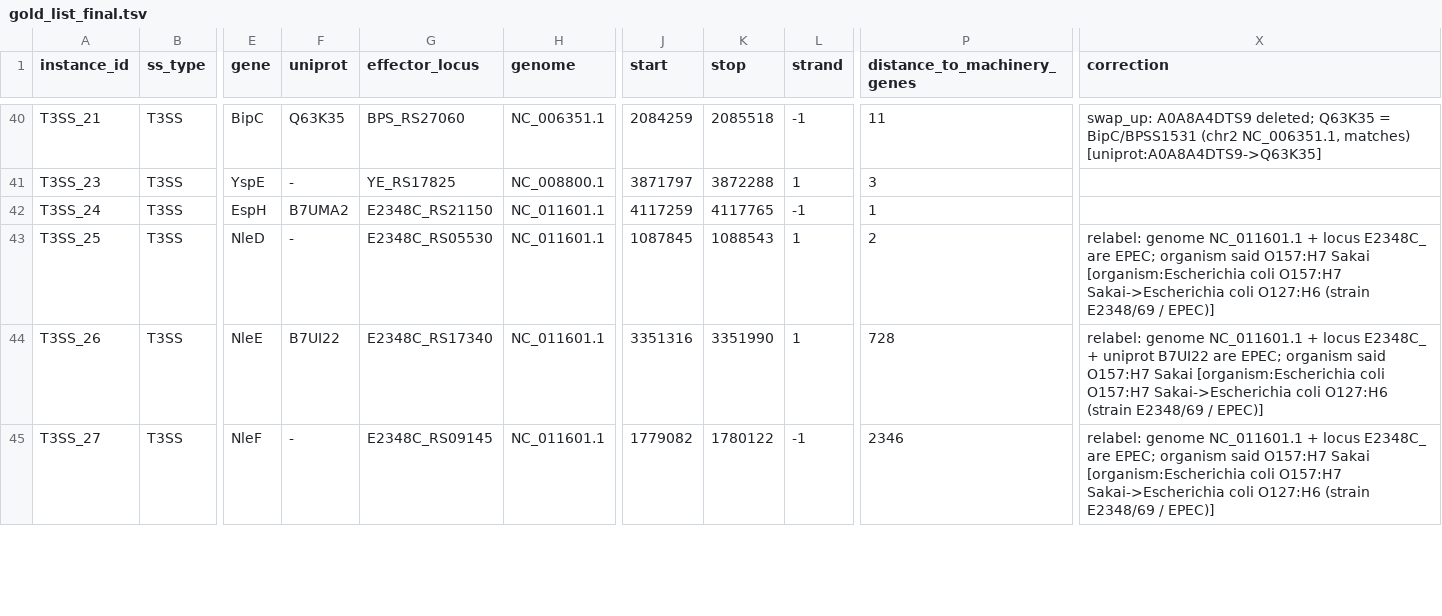
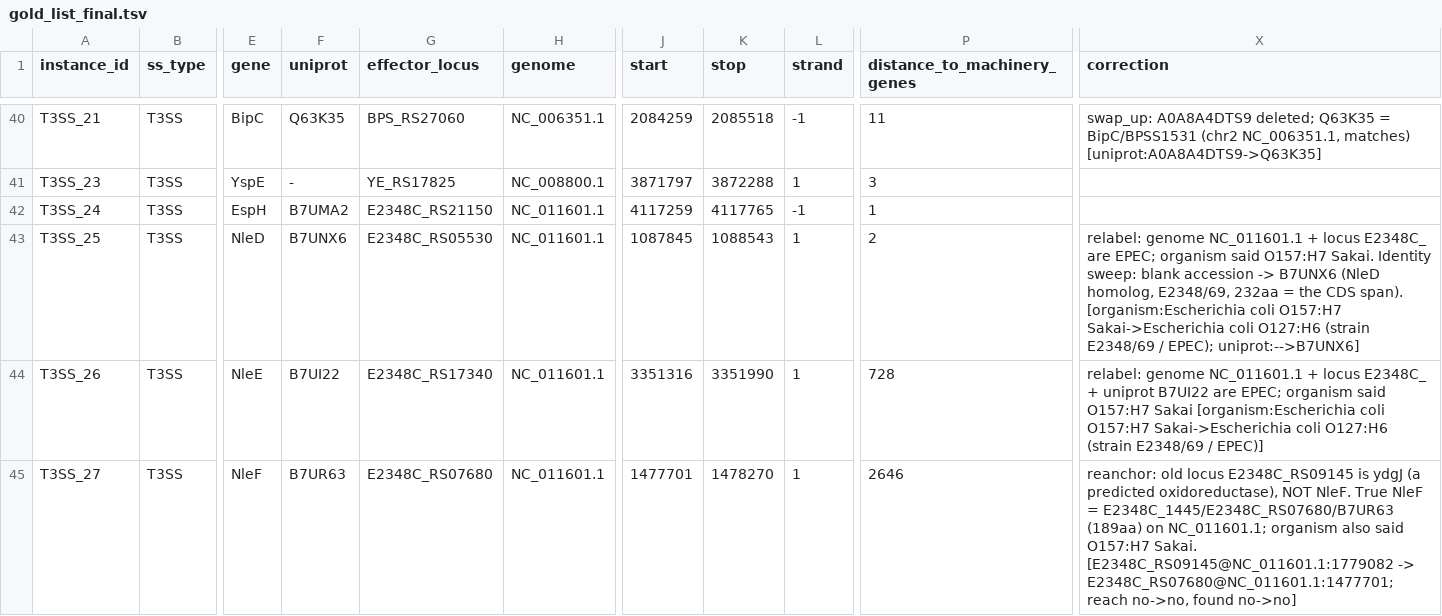
Before and after one commit to billerbeck-lab/ssign, a TSV file: validation_sweeps/benchmark/data/phase2/verification_phase_a/gold_list_final.tsv, drawn as a sheet; only a part is shown, gaps mark what is left out; the diff covers the shown part only; the diff names each change by its address in the sheet, - before the commit and + after, or states it on an @@ line.

Commit message:
benchmark: apply sweep-1 identity outcome (14 accession adds, 7 reanchors)
Second-pass identity sweep (gold_review2/sweep1_identity, 3 agents/batch over
the 24 precompute-flagged rows) reconciled + deterministically re-validated.

- 14 accession ADDs: blank-accession rows where the gold locus IS the named
  gene (UniProt gene/protein name confirms it) and length matches the CDS span.
- 7 REANCHORS: T3SS rows whose effector_locus pointed to the WRONG gene
  (transposase/hydrolase/regulator), caught by agents via NCBI feature-table.
  Reanchored to the true effector locus (T3SS_16/27/28/29/30/31/32); lengths
  confirmed vs the gene-order index + UniProt. T3SS_31 was spuriously found=yes
  (its old locus, an IS3 transposase, sat 5 genes from EscF) -> now found=no.
- 1 organism fix (T6SS_13) + organism backfill on T6SS_09/10 (the field had
  carried the contig accession instead of the species name).
- 3 none_exists kept blank (T3SS_23, T6SS_21, T6SS_13 accession).

gold_list_final: 55 confirmed + 35 corrected = 90 (per-type counts unchanged).
Surfaces a systemic mis-anchoring in the build (scripts/63) -> NOTES flags a
full locus-identity audit as an open decision before finalizing.

```diff
--- a/validation_sweeps/benchmark/data/phase2/verification_phase_a/gold_list_final.tsv
+++ b/validation_sweeps/benchmark/data/phase2/verification_phase_a/gold_list_final.tsv
-F43 (uniprot): -
+F43 (uniprot): B7UNX6
-X43 (correction): …said O157:H7 Sakai [organism:Escherichia coli O157:H7 Sakai->Escherichia coli O127:H6 (strain E2348/69 / EPEC)]
+X43 (correction): …said O157:H7 Sakai. Identity sweep: blank accession -> B7UNX6 (NleD homolog, E2348/69, 232aa = the CDS span). [organism:Escherichia coli O157:H7 Sakai->Escherichia coli O127:H6 (strain E2348/69 / EPEC); uniprot:-->B7UNX6]
-F45 (uniprot): -
+F45 (uniprot): B7UR63
-G45 (effector_locus): E2348C_RS09145
+G45 (effector_locus): E2348C_RS07680
-J45 (start): 1779082
+J45 (start): 1477701
-K45 (stop): 1780122
+K45 (stop): 1478270
-L45 (strand): -1
+L45 (strand): 1
-P45 (distance_to_machinery_genes): 2346
+P45 (distance_to_machinery_genes): 2646
-X45 (correction): relabel: genome NC_011601.1 + locus E2348C_ are EPEC; organism said O157:H7 Sakai [organism:Escherichia coli O157:H7 Sakai->Escherichia coli O127:H6 (strain E2348/69 / EPEC)]
+X45 (correction): reanchor: old locus E2348C_RS09145 is ydgJ (a predicted oxidoreductase), NOT NleF. True NleF = E2348C_1445/E2348C_RS07680/B7UR63 (189aa) on NC_011601.1; organism also said O157:H7 Sakai. [E2348C_RS09145@NC_011601.1:1779082 -> E2348C_RS07680@NC_011601.1:1477701; reach no->no, found no->no]
```
Also changed, not shown: 96 edited cells elsewhere in this file, validation_sweeps/benchmark/data/phase2/verification_phase_a/gold_review/corrections.tsv, 15 other files.
